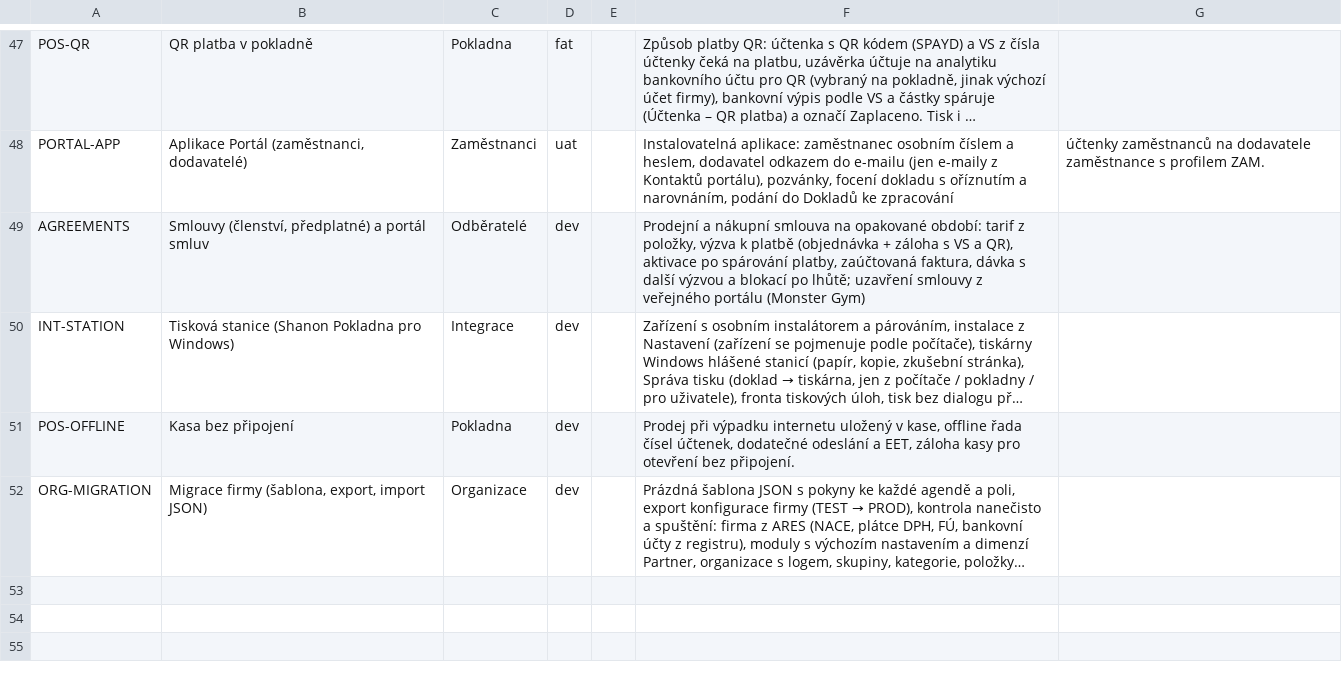
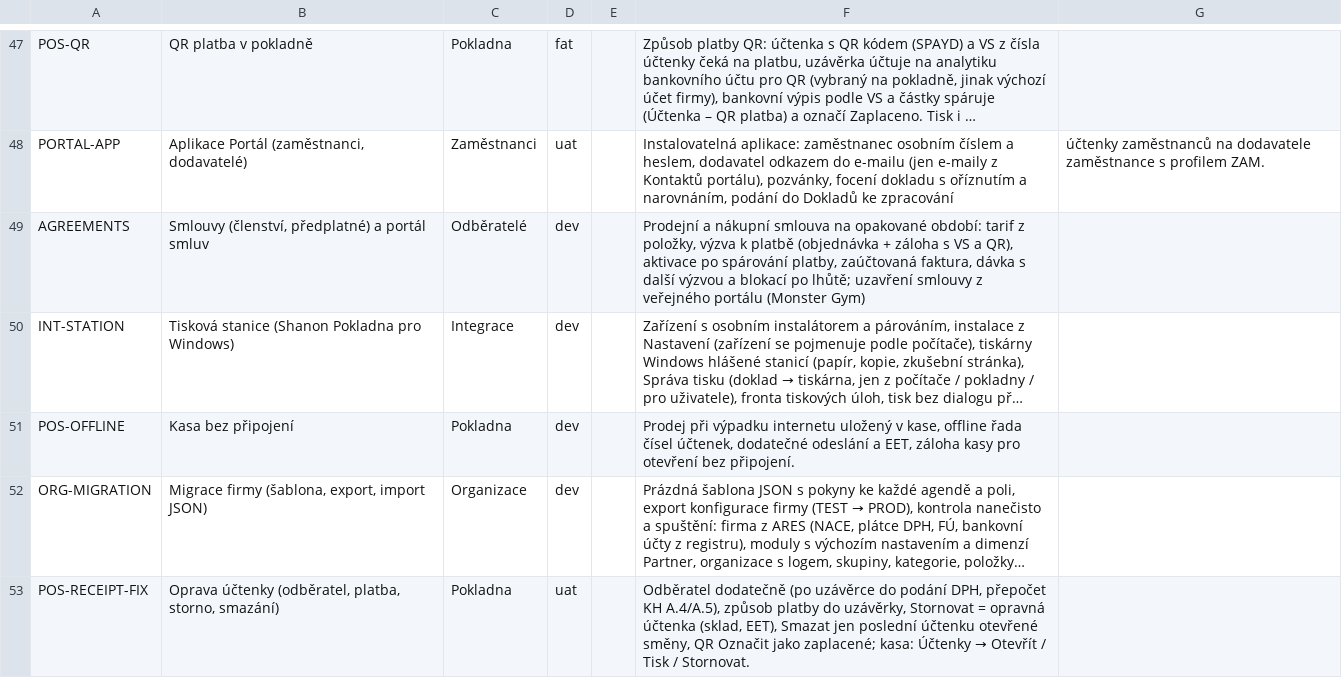
Before and after one commit to bregovic/shanon, a CSV file: docs/qa/1-funkce.csv, drawn as a sheet; only a part is shown, gaps mark what is left out; long unchanged cells end in …; the diff names each change by its address in the sheet, - before the commit and + after, or states it on an @@ line.

```diff
--- a/docs/qa/1-funkce.csv
+++ b/docs/qa/1-funkce.csv
+row 53: POS-RECEIPT-FIX | Oprava účtenky (odběratel, platba, storno, smazání) | Pokladna | uat |  | Odběratel dodatečně (po uzávěrce do podání DPH, přepočet KH A.4/A.5), způsob platby do uzávěrky, Stornovat = opravná účtenka (sklad, EET), Smazat jen poslední účtenku otevřené směny, QR Označit jako zaplacené; kasa: Účtenky → Otevřít / Tisk / Stornovat.
```
Also changed, not shown: docs/qa/2-scenare.csv, docs/qa/3-pozadavky.csv, 12 other files.
